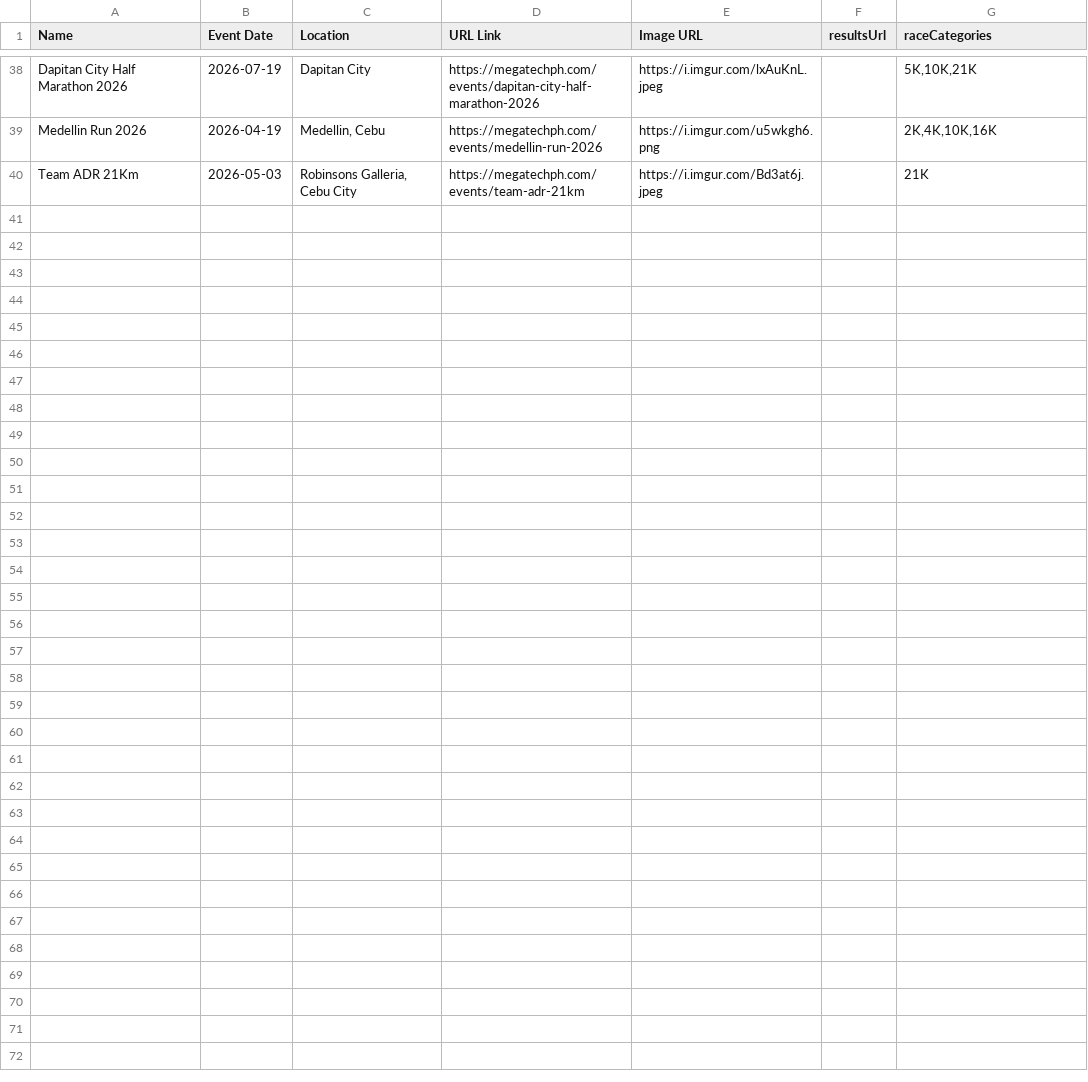
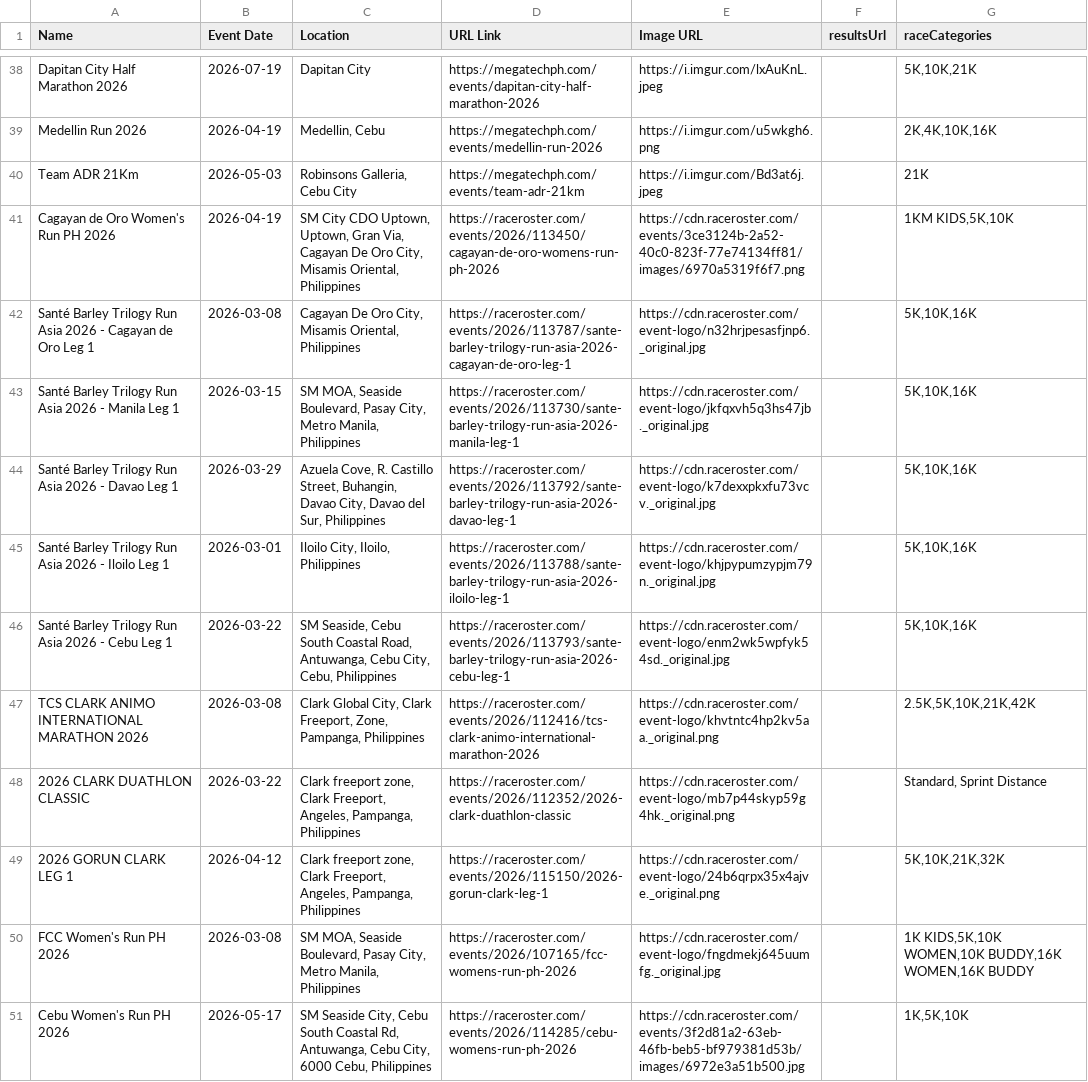
Before and after one commit to anthrax08/myrunph-events, a CSV file: events.csv, drawn as a sheet; only a part is shown, gaps mark what is left out; the diff names each change by its address in the sheet, - before the commit and + after, or states it on an @@ line.

Commit message:
Update events.csv

```diff
--- a/events.csv
+++ b/events.csv
+row 41: Cagayan de Oro Women's Run PH 2026 | 2026-04-19 | SM City CDO Uptown, Uptown, Gran Via, Cagayan De Oro City, Misamis Oriental, Philippines | https://raceroster.com/events/2026/113450/cagayan-de-oro-womens-run-ph-2026 | https://cdn.raceroster.com/events/3ce3124b-2a52-40c0-823f-77e74134ff81/images/6970a5319f6f7.png |  | 1KM KIDS,5K,10K
+row 42: Santé Barley Trilogy Run Asia 2026 - Cagayan de Oro Leg 1 | 2026-03-08 | Cagayan De Oro City, Misamis Oriental, Philippines | https://raceroster.com/events/2026/113787/sante-barley-trilogy-run-asia-2026-cagayan-de-oro-leg-1 | https://cdn.raceroster.com/event-logo/n32hrjpesasfjnp6._original.jpg |  | 5K,10K,16K
+row 43: Santé Barley Trilogy Run Asia 2026 - Manila Leg 1 | 2026-03-15 | SM MOA, Seaside Boulevard, Pasay City, Metro Manila, Philippines | https://raceroster.com/events/2026/113730/sante-barley-trilogy-run-asia-2026-manila-leg-1 | https://cdn.raceroster.com/event-logo/jkfqxvh5q3hs47jb._original.jpg |  | 5K,10K,16K
+row 44: Santé Barley Trilogy Run Asia 2026 - Davao Leg 1 | 2026-03-29 | Azuela Cove, R. Castillo Street, Buhangin, Davao City, Davao del Sur, Philippines | https://raceroster.com/events/2026/113792/sante-barley-trilogy-run-asia-2026-davao-leg-1 | https://cdn.raceroster.com/event-logo/k7dexxpkxfu73vcv._original.jpg |  | 5K,10K,16K
+row 45: Santé Barley Trilogy Run Asia 2026 - Iloilo Leg 1 | 2026-03-01 | Iloilo City, Iloilo, Philippines | https://raceroster.com/events/2026/113788/sante-barley-trilogy-run-asia-2026-iloilo-leg-1 | https://cdn.raceroster.com/event-logo/khjpypumzypjm79n._original.jpg |  | 5K,10K,16K
+row 46: Santé Barley Trilogy Run Asia 2026 - Cebu Leg 1 | 2026-03-22 | SM Seaside, Cebu South Coastal Road, Antuwanga, Cebu City, Cebu, Philippines | https://raceroster.com/events/2026/113793/sante-barley-trilogy-run-asia-2026-cebu-leg-1 | https://cdn.raceroster.com/event-logo/enm2wk5wpfyk54sd._original.jpg |  | 5K,10K,16K
+row 47: TCS CLARK ANIMO INTERNATIONAL MARATHON 2026 | 2026-03-08 | Clark Global City, Clark Freeport, Zone, Pampanga, Philippines | https://raceroster.com/events/2026/112416/tcs-clark-animo-international-marathon-2026 | https://cdn.raceroster.com/event-logo/khvtntc4hp2kv5aa._original.png |  | 2.5K,5K,10K,21K,42K
+row 48: 2026 CLARK DUATHLON CLASSIC | 2026-03-22 | Clark freeport zone, Clark Freeport, Angeles, Pampanga, Philippines | https://raceroster.com/events/2026/112352/2026-clark-duathlon-classic | https://cdn.raceroster.com/event-logo/mb7p44skyp59g4hk._original.png |  | Standard, Sprint Distance
+row 49: 2026 GORUN CLARK LEG 1 | 2026-04-12 | Clark freeport zone, Clark Freeport, Angeles, Pampanga, Philippines | https://raceroster.com/events/2026/115150/2026-gorun-clark-leg-1 | https://cdn.raceroster.com/event-logo/24b6qrpx35x4ajve._original.png |  | 5K,10K,21K,32K
+row 50: FCC Women's Run PH 2026 | 2026-03-08 | SM MOA, Seaside Boulevard, Pasay City, Metro Manila, Philippines | https://raceroster.com/events/2026/107165/fcc-womens-run-ph-2026 | https://cdn.raceroster.com/event-logo/fngdmekj645uumfg._original.jpg |  | 1K KIDS,5K,10K WOMEN,10K BUDDY,16K WOMEN,16K BUDDY
+row 51: Cebu Women's Run PH 2026 | 2026-05-17 | SM Seaside City, Cebu South Coastal Rd, Antuwanga, Cebu City, 6000 Cebu, Philippines | https://raceroster.com/events/2026/114285/cebu-womens-run-ph-2026 | https://cdn.raceroster.com/events/3f2d81a2-63eb-46fb-beb5-bf979381d53b/images/6972e3a51b500.jpg |  | 1K,5K,10K
```
